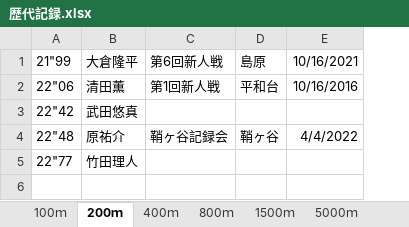
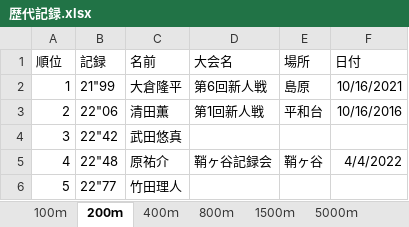
Before and after one commit to pou0119/KIT_T-F, an Excel workbook: 名簿/歴代記録.xlsx, sheet 200ｍ, drawn as a sheet; values as stored, in another font and other column widths than the file's, no borders; addresses are those after the commit; the diff names each change by its address in the sheet, - before the commit and + after, or states it on an @@ line.

```diff
--- a/名簿/歴代記録.xlsx (sheet 200ｍ)
+++ b/名簿/歴代記録.xlsx (sheet 200ｍ)
+column A, rows 2-6: 1 | 2 | 3 | 4 | 5
+row 1: 順位 | 記録 | 名前 | 大会名 | 場所 | 日付
```
Also changed, not shown: sheet 砲丸投, sheet 110ｍH, sheet 10000ｍ, sheet 3000mSC, sheet 5000ｍ, sheet 走高跳, 10 more sheets, 2 other files.
